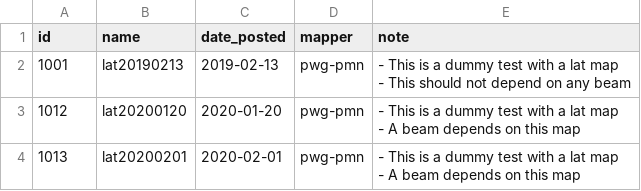
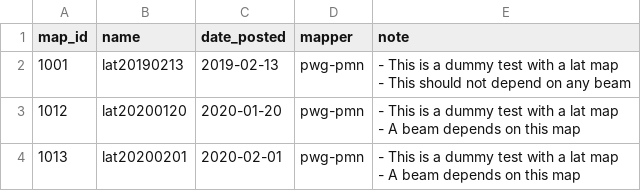
Before and after one commit to TaiSakuma/acondbs-sample-initial-data-csv, a CSV file: maps.csv, drawn as a sheet.

```diff
--- a/maps.csv
+++ b/maps.csv
@@ -1,2 +1,2 @@
-id,name,date_posted,mapper,note
+map_id,name,date_posted,mapper,note
 1001,lat20190213,2019-02-13,pwg-pmn,"- This is a dummy test with a lat map
```
Also changed, not shown: beams.csv.
